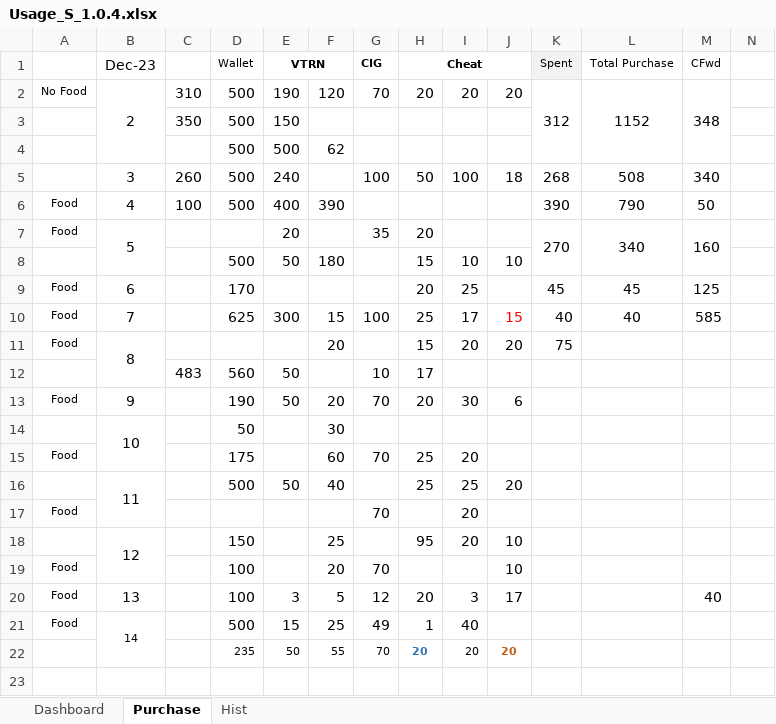
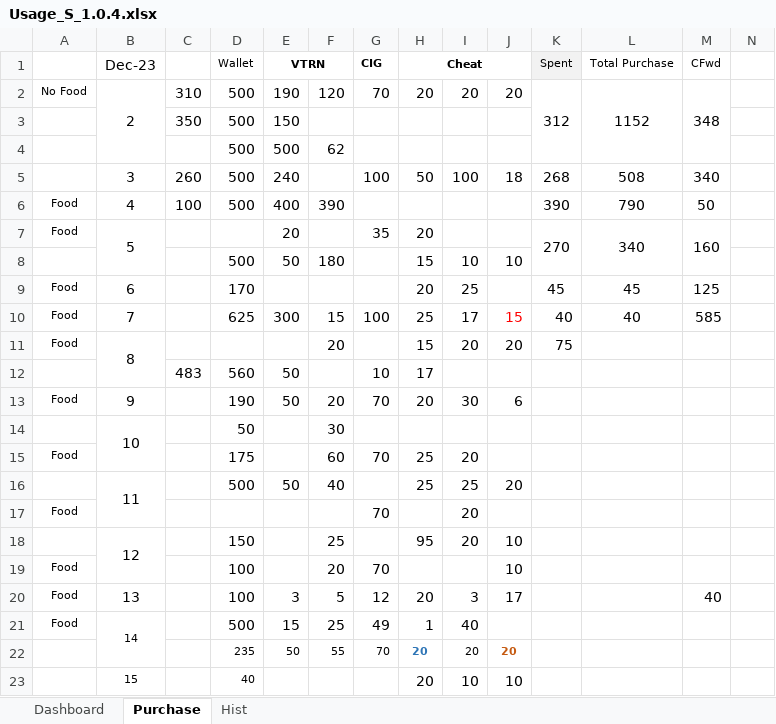
Before and after one commit to sawanCoder11/System_Work_RW, an Excel workbook: Usage_S_1.0.4.xlsx, sheet Purchase, drawn as a sheet; only a part is shown; values as stored, in another font and other column widths than the file's, no borders; rows hold the shown columns only; the diff names each change by its address in the sheet, - before the commit and + after, or states it on an @@ line.

```diff
--- a/Usage_S_1.0.4.xlsx (sheet Purchase)
+++ b/Usage_S_1.0.4.xlsx (sheet Purchase)
+row 23:  | 15 |  | 40 |  |  |  | 20 | 10 | 10
```
Also changed, not shown: sheet Dashboard, sheet Hist.
